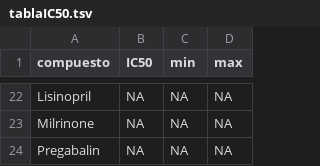
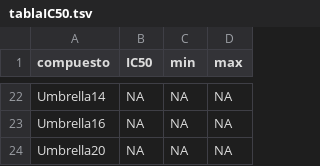
Before and after one commit to bioinformatica-iib/introduccion-bioinformatica-viejo, a TSV file: TPs/IntroR/results/tablaIC50.tsv, drawn as a sheet; only a part is shown, gaps mark what is left out; the diff covers the shown part only; the diff names each change by its address in the sheet, - before the commit and + after, or states it on an @@ line.

Commit message:
reemplazo los nombres de los compuestos por códigos y modifico el TP acorde

```diff
--- a/TPs/IntroR/results/tablaIC50.tsv
+++ b/TPs/IntroR/results/tablaIC50.tsv
-A22 (compuesto): Lisinopril
+A22 (compuesto): Umbrella14
-A23 (compuesto): Milrinone
+A23 (compuesto): Umbrella16
-A24 (compuesto): Pregabalin
+A24 (compuesto): Umbrella20
```
Also changed, not shown: 16 added rows, 16 removed rows and 4 edited cells elsewhere in this file, 6 other files.
